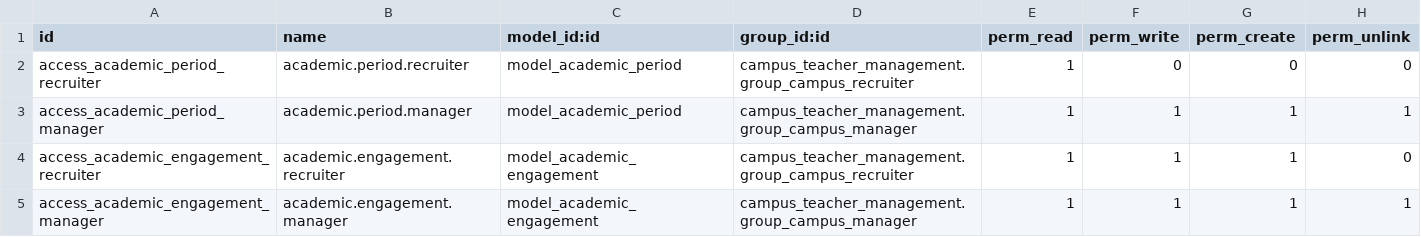
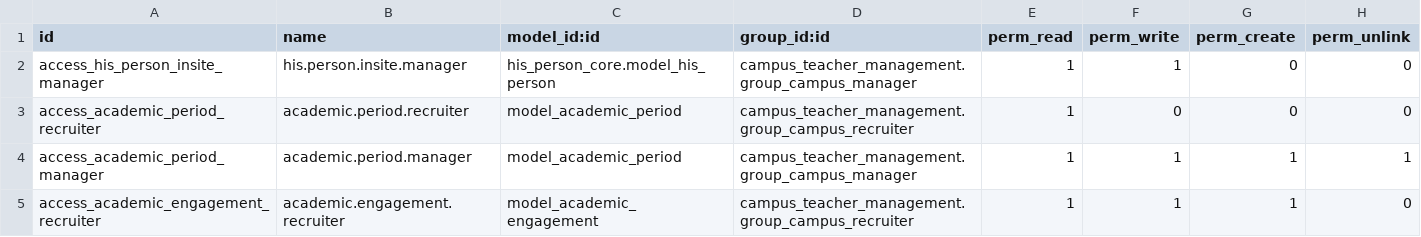
Before and after one commit to Endeavor17/his-odoo-addons, a CSV file: insite_recruitment/security/ir.model.access.csv, drawn as a sheet; only a part is shown; the shorter side is filled out with more unchanged rows.

```diff
--- a/insite_recruitment/security/ir.model.access.csv
+++ b/insite_recruitment/security/ir.model.access.csv
@@ -1,2 +1,3 @@
 id,name,model_id:id,group_id:id,perm_read,perm_write,perm_create,perm_unlink
+access_his_person_insite_manager,his.person.insite.manager,his_person_core.model_his_person,campus_teacher_management.group_campus_manager,1,1,0,0
 access_academic_period_recruiter,academic.period.recruiter,model_academic_period,campus_teacher_management.group_campus_recruiter,1,0,0,0
```
Also changed, not shown: 1 other file.
